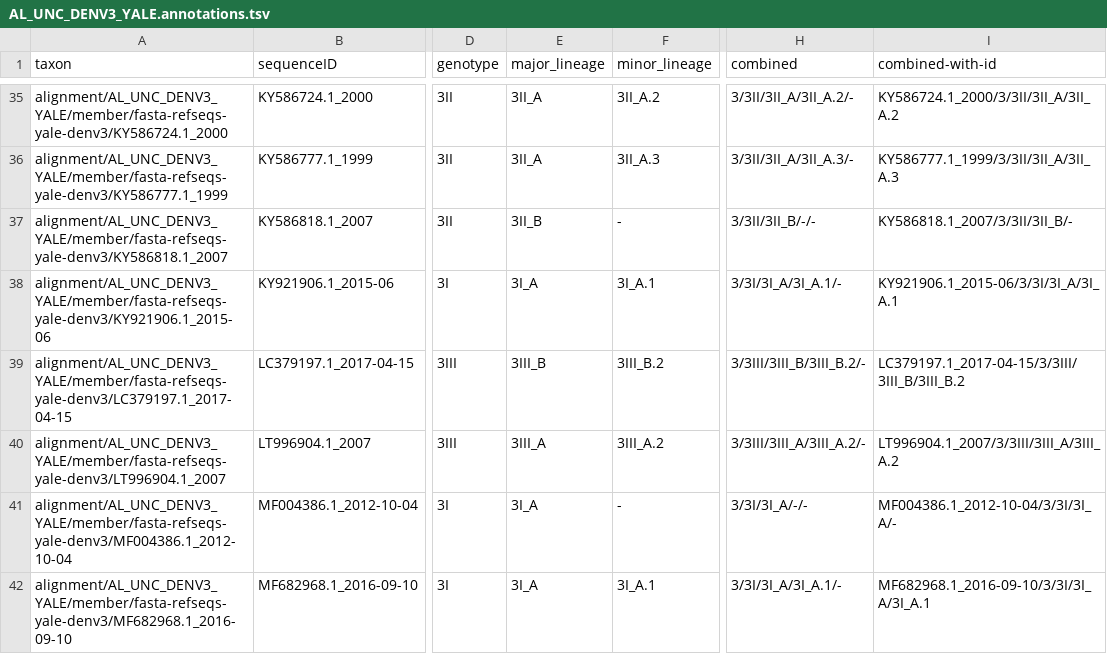
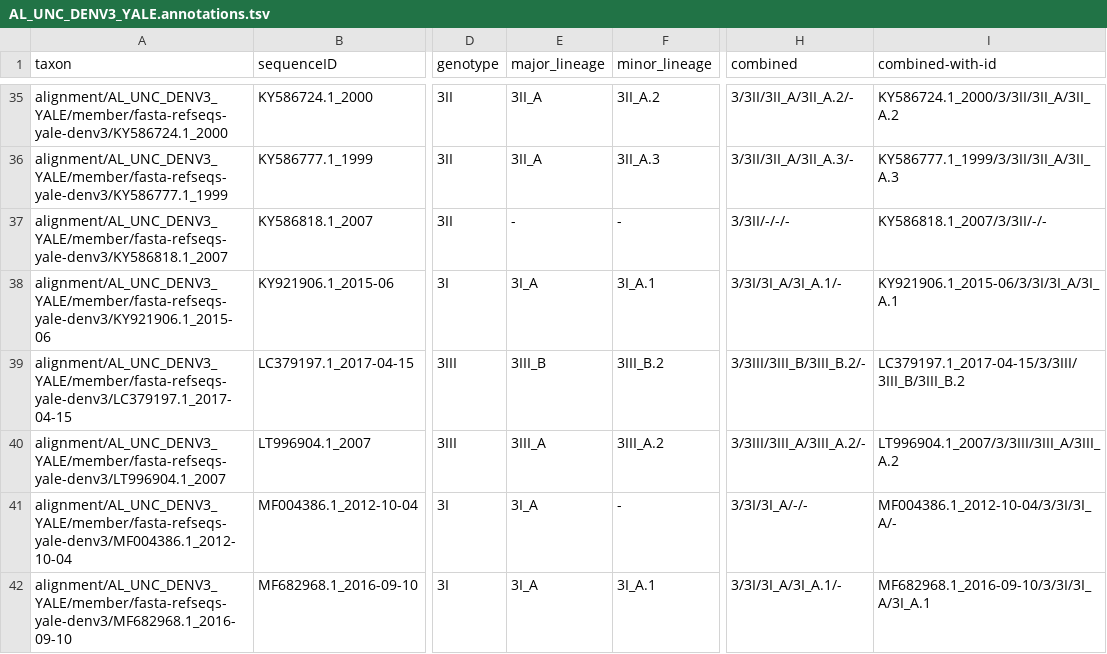
Before and after one commit to giffordlabcvr/Dengue-GLUE, a TSV file: trees/AL_UNC_DENV3_YALE.annotations.tsv, drawn as a sheet; only a part is shown, gaps mark what is left out; the diff names each change by its address in the sheet, - before the commit and + after, or states it on an @@ line.

```diff
--- a/trees/AL_UNC_DENV3_YALE.annotations.tsv
+++ b/trees/AL_UNC_DENV3_YALE.annotations.tsv
-E37 (major_lineage): 3II_B
+E37 (major_lineage): -
-H37 (combined): 3/3II/3II_B/-/-
+H37 (combined): 3/3II/-/-/-
-I37 (combined-with-id): KY586818.1_2007/3/3II/3II_B/-
+I37 (combined-with-id): KY586818.1_2007/3/3II/-/-
```
Also changed, not shown: 3 other files.
